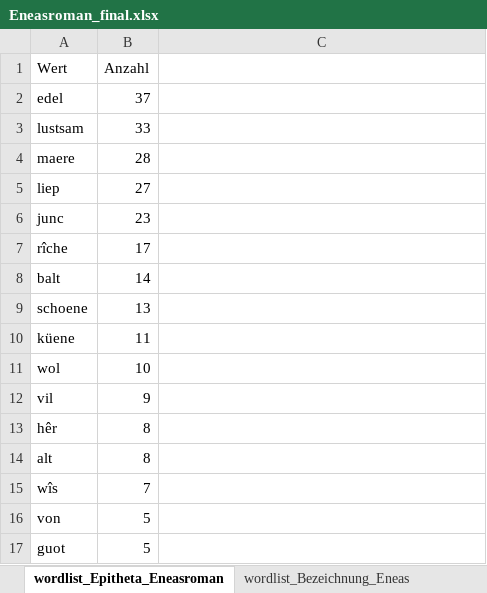
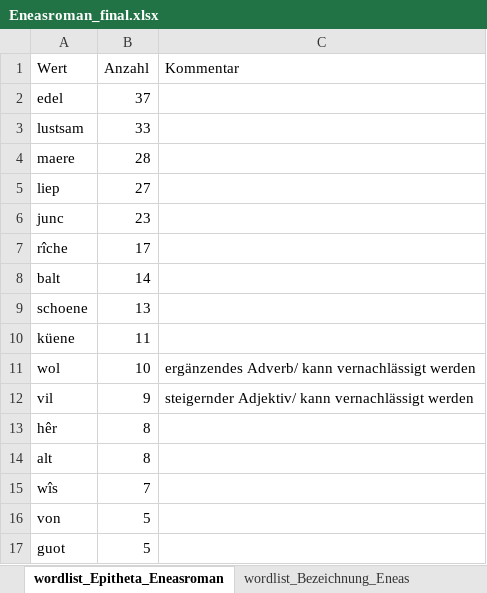
Before and after one commit to lindabeutel/Naming-analysis, an Excel workbook: data/Eneasroman/Eneasroman_final.xlsx, sheet wordlist_Epitheta_Eneasroman, drawn as a sheet; only a part is shown; values as stored, in another font and other column widths than the file's, no borders; table styles not drawn; the diff names each change by its address in the sheet, - before the commit and + after, or states it on an @@ line.

```diff
--- a/data/Eneasroman/Eneasroman_final.xlsx (sheet wordlist_Epitheta_Eneasroman)
+++ b/data/Eneasroman/Eneasroman_final.xlsx (sheet wordlist_Epitheta_Eneasroman)
-C1: (empty)
+C1: Kommentar
-C11 (Kommentar): (empty)
+C11 (Kommentar): ergänzendes Adverb/ kann vernachlässigt werden
-C12 (Kommentar): (empty)
+C12 (Kommentar): steigernder Adjektiv/ kann vernachlässigt werden
```
Also changed, not shown: sheet lemmatisiert, sheet keywords_epitheta_Eneas_Eneasro, sheet wordlist_Epitheta_Eneas, sheet keywords_bezeichnung_Eneas_Enea, other sheet tabs, hidden cells.
